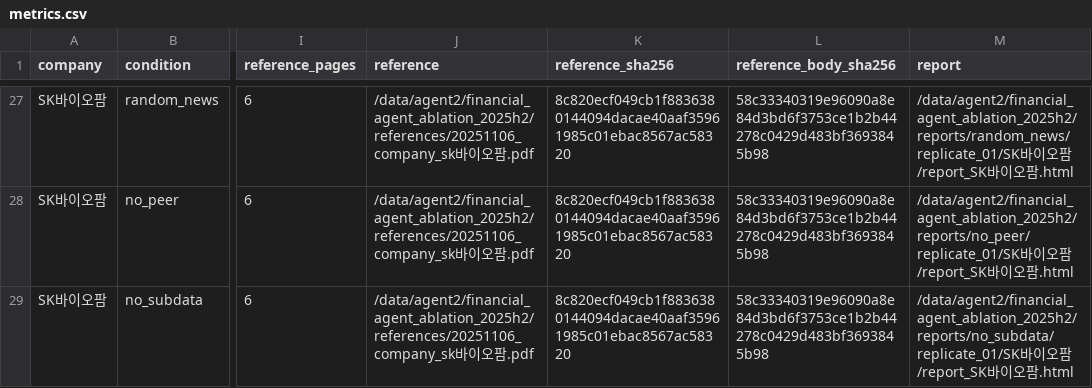
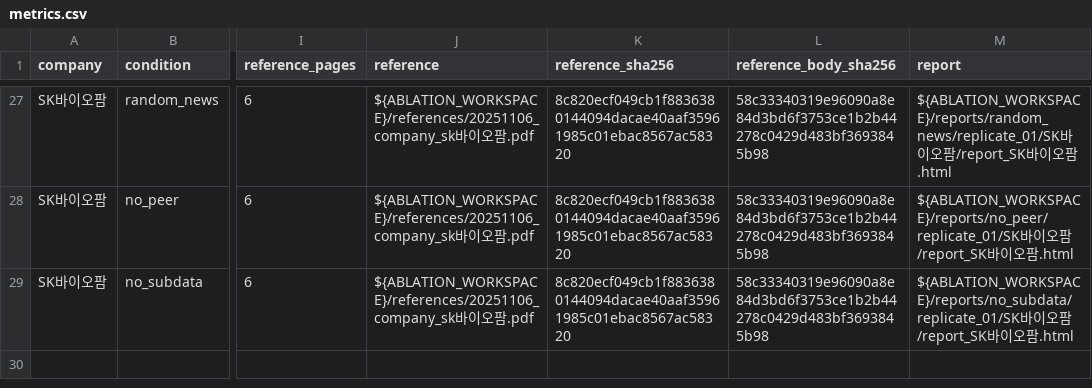
Before and after one commit to TaeHyoK/Financial_Agent, a CSV file: ablation_results/base/metrics.csv, drawn as a sheet; only a part is shown, gaps mark what is left out; the diff covers the shown part only; the diff names each change by its address in the sheet, - before the commit and + after, or states it on an @@ line.

```diff
--- a/ablation_results/base/metrics.csv
+++ b/ablation_results/base/metrics.csv
-J27:J29 (reference): /data/agent2/financial_agent_ablation_2025h2/references/20251106_company_sk바이…
+J27:J29 (reference): ${ABLATION_WORKSPACE}/references/20251106_company_sk바이…
-M27 (report): /data/agent2/financial_agent_ablation_2025h2/reports/random_news/replicate_01/SK바이…
+M27 (report): ${ABLATION_WORKSPACE}/reports/random_news/replicate_01/SK바이…
-M28 (report): /data/agent2/financial_agent_ablation_2025h2/reports/no_peer/replicate_01/SK바이…
+M28 (report): ${ABLATION_WORKSPACE}/reports/no_peer/replicate_01/SK바이…
-M29 (report): /data/agent2/financial_agent_ablation_2025h2/reports/no_subdata/replicate_01/SK바이…
+M29 (report): ${ABLATION_WORKSPACE}/reports/no_subdata/replicate_01/SK바이…
```
Also changed, not shown: 50 edited cells elsewhere in this file, ablation_results/repeated_standard_5companies/metrics.csv, ablation_results/with_one_team_gpt54/metrics.csv, 15 other files.
